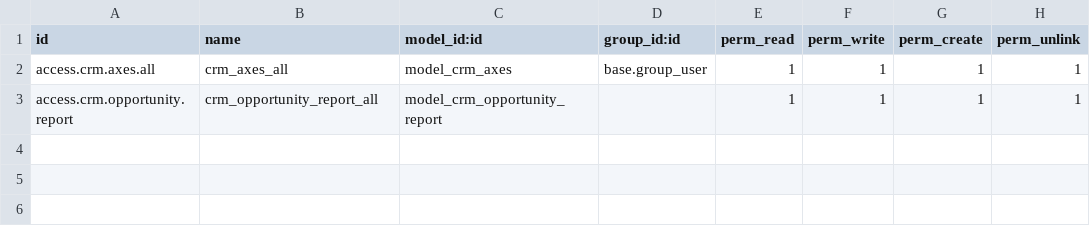
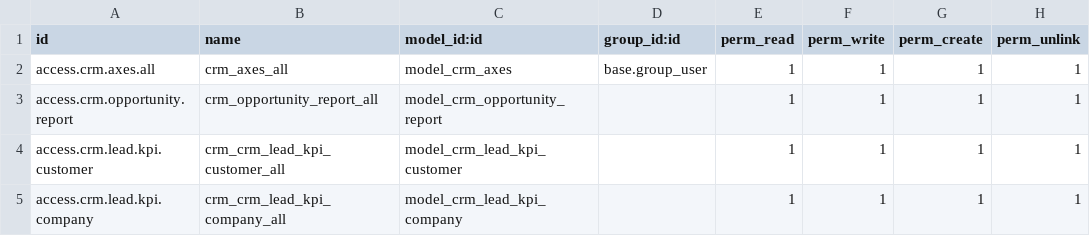
Before and after one commit to alan-allman-associates/Clark, a CSV file: aaa-addons/aaa_crm/security/ir.model.access.csv, drawn as a sheet; the diff names each change by its address in the sheet, - before the commit and + after, or states it on an @@ line.

```diff
--- a/aaa-addons/aaa_crm/security/ir.model.access.csv
+++ b/aaa-addons/aaa_crm/security/ir.model.access.csv
+row 4: access.crm.lead.kpi.customer | crm_crm_lead_kpi_customer_all | model_crm_lead_kpi_customer |  | 1 | 1 | 1 | 1
+row 5: access.crm.lead.kpi.company | crm_crm_lead_kpi_company_all | model_crm_lead_kpi_company |  | 1 | 1 | 1 | 1
```
Also changed, not shown: 12 other files.
